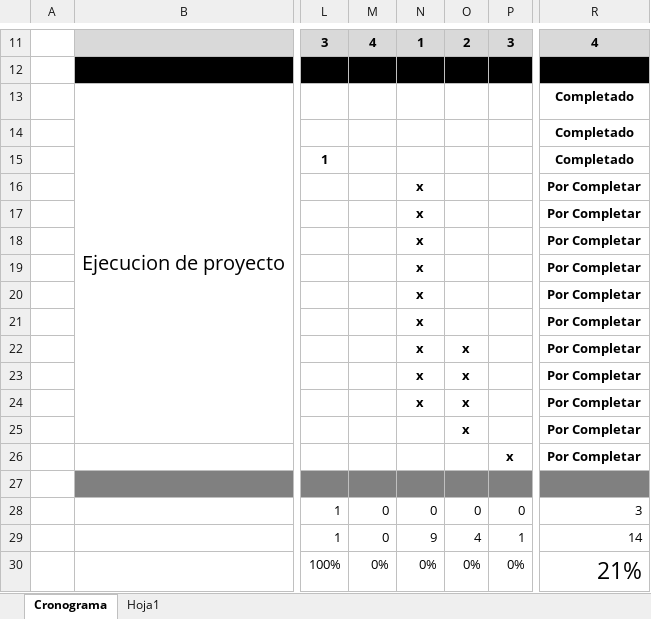
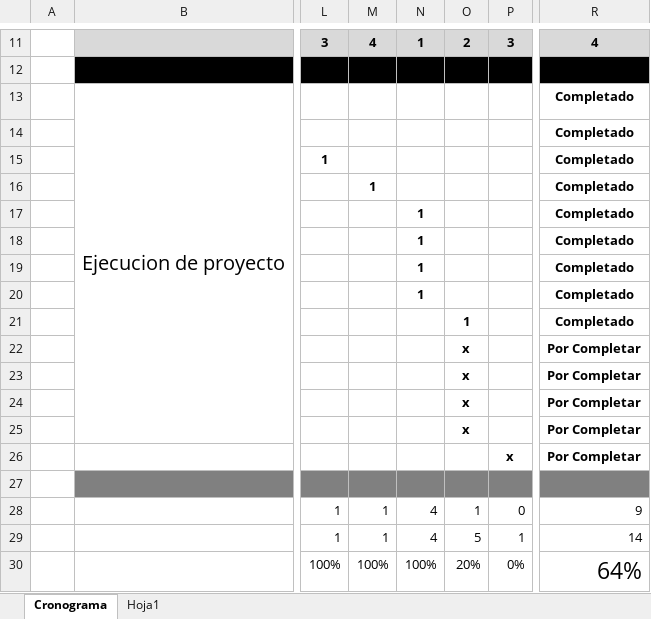
Before and after one commit to damsil99/Proyecto-EnerViva, an Excel workbook: Seguimientoproyecto/Fase 3 - Seguimiento y Control/Cronograma de proyecto.xlsx, sheet Cronograma, drawn as a sheet; only a part is shown, gaps mark what is left out; values as stored, in another font and other column widths than the file's, no borders; conditional formats not drawn; the diff names each change by its address in the sheet, - before the commit and + after, or states it on an @@ line.

Commit message:
se actualiza documento de proyecto

```diff
--- a/Seguimientoproyecto/Fase 3 - Seguimiento y Control/Cronograma de proyecto.xlsx (sheet Cronograma)
+++ b/Seguimientoproyecto/Fase 3 - Seguimiento y Control/Cronograma de proyecto.xlsx (sheet Cronograma)
-M16: (empty)
+M16: 1
-N16: x
+N16: (empty)
-R16:R21: Por Completar
+R16:R21: Completado
-N17:N20: x
+N17:N20: 1
-N21:N24: x
+N21:N24: (empty)
-O21: (empty)
+O21: 1
-M28:M29: 0
+M28:M29: 1
-N28: 0
+N28: 4
-O28: 0
+O28: 1
-R28: 3
+R28: 9
-N29: 9
+N29: 4
-O29: 4
+O29: 5
-M30: 0%
+M30: 100%
-N30: 0%
+N30: 100%
-O30: 0%
+O30: 20%
-R30: 21%
+R30: 64%
```
Also changed, not shown: 5 other files.
